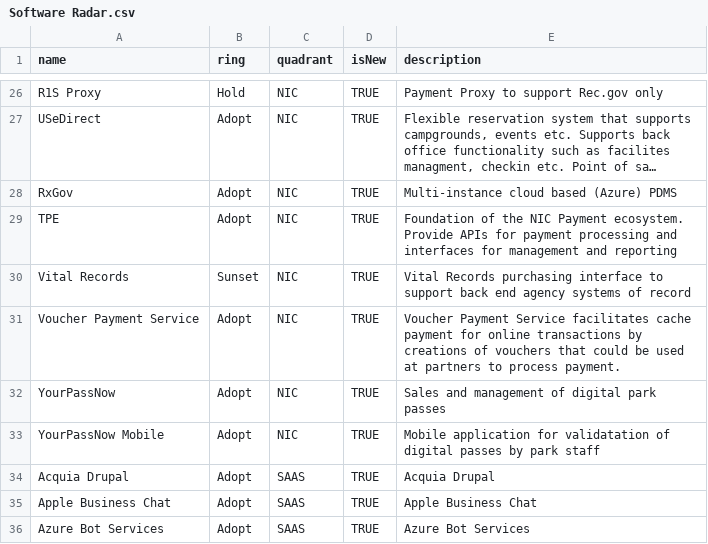
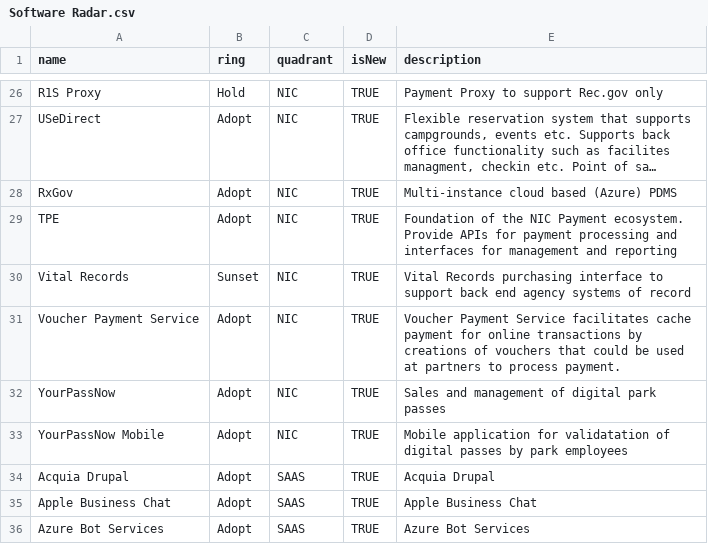
Before and after one commit to jvanderwalt/TechRadar, a CSV file: Software Radar.csv, drawn as a sheet; only a part is shown, gaps mark what is left out; long unchanged cells end in ….

Commit message:
Update Software Radar.csv

```diff
--- a/Software Radar.csv
+++ b/Software Radar.csv
@@ -32,3 +32,3 @@ Voucher Payment Service,Adopt,NIC,TRUE,"Voucher Payment Service facilitates cach
 YourPassNow,Adopt,NIC,TRUE,"Sales and management of digital park passes"
-YourPassNow Mobile,Adopt,NIC,TRUE,"Mobile application for validatation of digital passes by park staff"
+YourPassNow Mobile,Adopt,NIC,TRUE,"Mobile application for validatation of digital passes by park employees"
 Acquia Drupal,Adopt,SAAS,TRUE,"Acquia Drupal"
```
